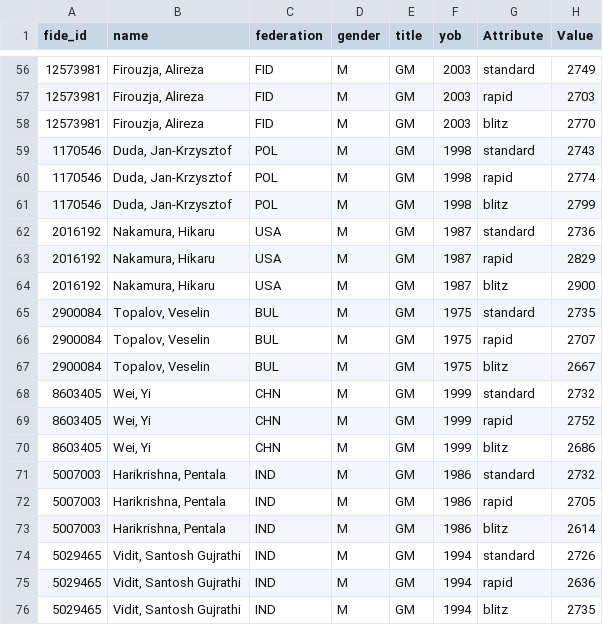
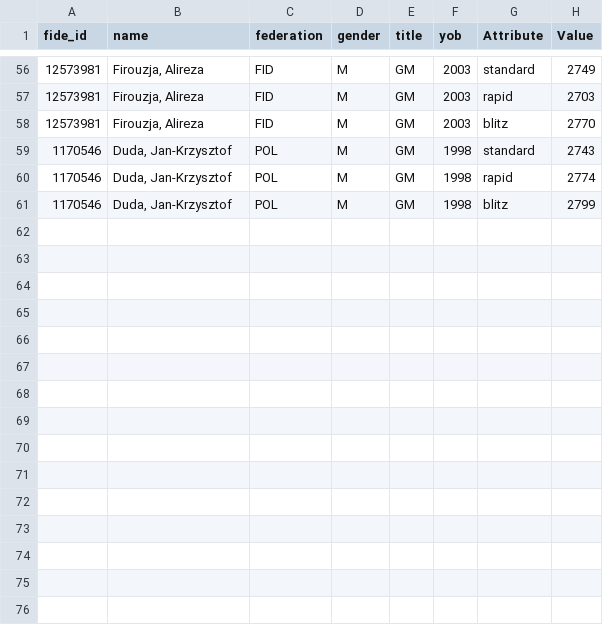
Before and after one commit to ywil0002/FIT3179-Assignment-2, a CSV file: Data/Top_20_2021_ratings.csv (was Data/Top_25_2021_ratings.csv), drawn as a sheet; only a part is shown, gaps mark what is left out.

Commit message:
Rating difference data

```diff
--- a/Data/Top_25_2021_ratings.csv
+++ b/Data/Top_20_2021_ratings.csv
@@ -61,16 +61 @@ fide_id,name,federation,gender,title,yob,Attribute,Value
 1170546,"Duda, Jan-Krzysztof",POL,M,GM,1998,blitz,2799
-2016192,"Nakamura, Hikaru",USA,M,GM,1987,standard,2736
-2016192,"Nakamura, Hikaru",USA,M,GM,1987,rapid,2829
-2016192,"Nakamura, Hikaru",USA,M,GM,1987,blitz,2900
-2900084,"Topalov, Veselin",BUL,M,GM,1975,standard,2735
-2900084,"Topalov, Veselin",BUL,M,GM,1975,rapid,2707
-2900084,"Topalov, Veselin",BUL,M,GM,1975,blitz,2667
-8603405,"Wei, Yi",CHN,M,GM,1999,standard,2732
-8603405,"Wei, Yi",CHN,M,GM,1999,rapid,2752
-8603405,"Wei, Yi",CHN,M,GM,1999,blitz,2686
-5007003,"Harikrishna, Pentala",IND,M,GM,1986,standard,2732
-5007003,"Harikrishna, Pentala",IND,M,GM,1986,rapid,2705
-5007003,"Harikrishna, Pentala",IND,M,GM,1986,blitz,2614
-5029465,"Vidit, Santosh Gujrathi",IND,M,GM,1994,standard,2726
-5029465,"Vidit, Santosh Gujrathi",IND,M,GM,1994,rapid,2636
-5029465,"Vidit, Santosh Gujrathi",IND,M,GM,1994,blitz,2735
```
Also changed, not shown: 1 other file.
